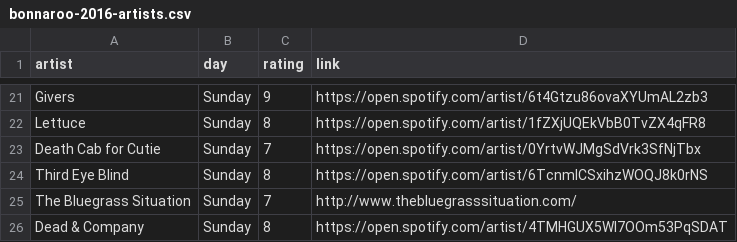
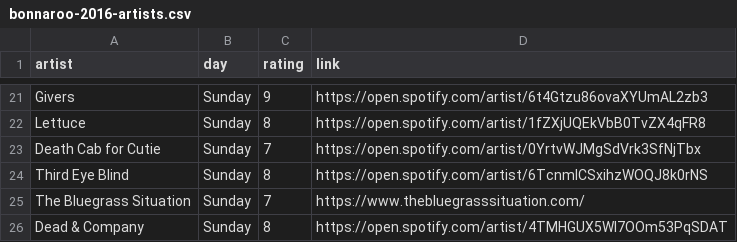
Before and after one commit to jhil/jeffanders-2021, a CSV file: _data/bonnaroo-2016-artists.csv, drawn as a sheet; only a part is shown, gaps mark what is left out.

Commit message:
https and alts

```diff
--- a/_data/bonnaroo-2016-artists.csv
+++ b/_data/bonnaroo-2016-artists.csv
@@ -24,3 +24,3 @@ Death Cab for Cutie,Sunday,7,https://open.spotify.com/artist/0YrtvWJMgSdVrk3SfNj
 Third Eye Blind,Sunday,8,https://open.spotify.com/artist/6TcnmlCSxihzWOQJ8k0rNS
-The Bluegrass Situation,Sunday,7,http://www.thebluegrasssituation.com/
+The Bluegrass Situation,Sunday,7,https://www.thebluegrasssituation.com/
 Dead & Company,Sunday,8,https://open.spotify.com/artist/4TMHGUX5WI7OOm53PqSDAT
```
Also changed, not shown: 55 other files.
